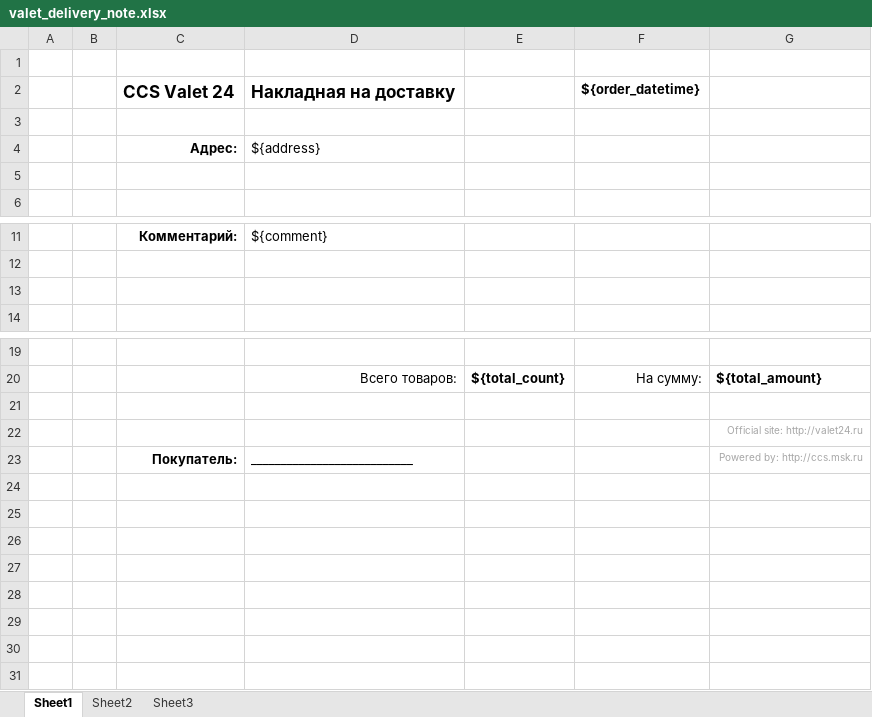
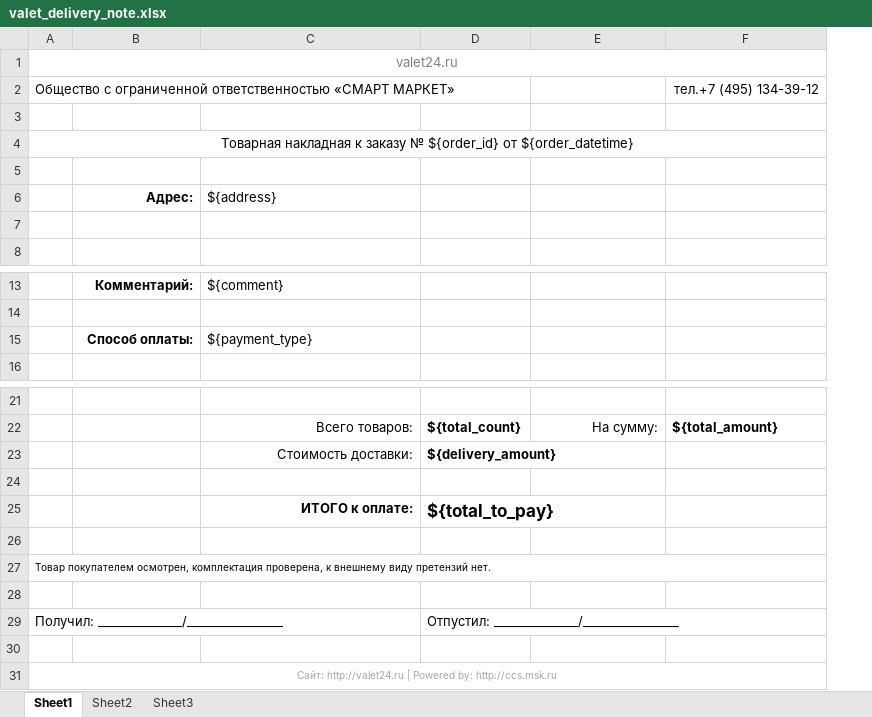
Before and after one commit to ivantgco/valet24, an Excel workbook: templates/valet_delivery_note.xlsx, sheet Sheet1, drawn as a sheet; only a part is shown, gaps mark what is left out; values as stored, in another font and other column widths than the file's, no borders; removed rows and columns are numbered as before the commit, all else as after; the diff names each change by its address in the sheet, - before the commit and + after, or states it on an @@ line.

Commit message:
delivery note

```diff
--- a/templates/valet_delivery_note.xlsx (sheet Sheet1)
+++ b/templates/valet_delivery_note.xlsx (sheet Sheet1)
-column A, empty
+row 1: valet24.ru
+row 2: Общество с ограниченной ответственностью «СМАРТ МАРКЕТ» |  |  |  |  | тел.+7 (495) 134-39-12
-row 2:  |  | CCS Valet 24 | Накладная на доставку |  | ${order_datetime}
+row 4: Товарная накладная к заказу № ${order_id} от ${order_datetime}
-row 15: (empty)
+row 15:  | Способ оплаты: | ${payment_type}
+row 23:  |  | Стоимость доставки: | ${delivery_amount}
+row 25:  |  | ИТОГО к оплате: | ${total_to_pay}
-F26: Official site: http://valet24.ru
+F26: (empty)
+row 27: Товар покупателем осмотрен, комплектация проверена, к внешнему виду претензий нет.
-row 28:  |  | Покупатель: | ___________________________ |  |  | Powered by: http://ccs.msk.ru
+row 28: (empty)
+row 29: Получил: ______________/________________ |  |  | Отпустил: ______________/________________
+row 30: (empty)
+row 31: Сайт: http://valet24.ru | Powered by: http://ccs.msk.ru
```
